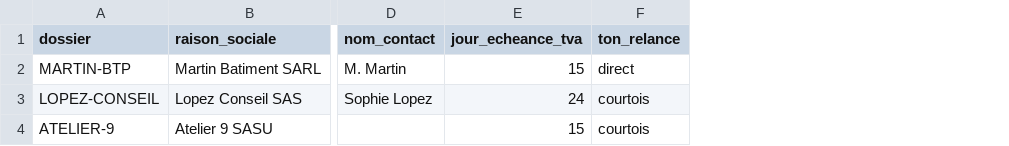
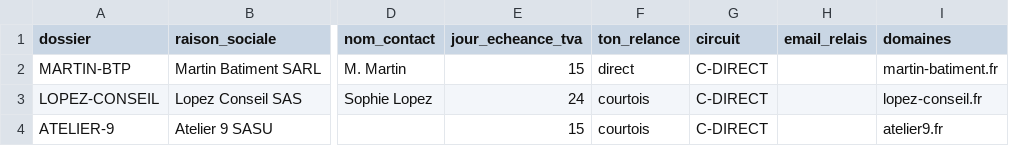
Before and after one commit to ihsen-z/Agent-A, a CSV file: data/corpus/dossiers.csv, drawn as a sheet; only a part is shown, gaps mark what is left out; the diff names each change by its address in the sheet, - before the commit and + after, or states it on an @@ line.

```diff
--- a/data/corpus/dossiers.csv
+++ b/data/corpus/dossiers.csv
+column G (circuit), rows 2-4: all C-DIRECT
+column H (email_relais), empty
+column I (domaines), rows 2-4: martin-batiment.fr | lopez-conseil.fr | atelier9.fr
```
Also changed, not shown: 23 other files.
